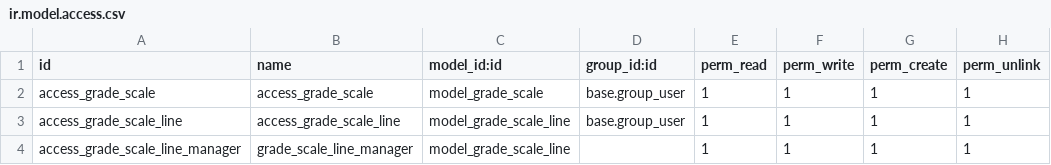
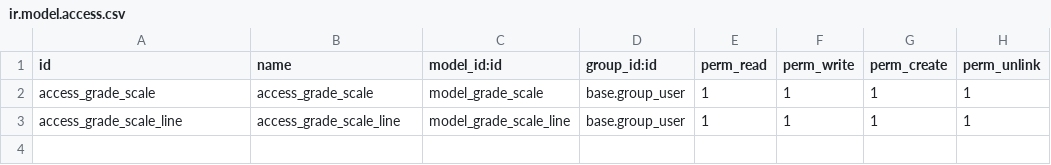
Before and after one commit to muslim-foda/education-management, a CSV file: education_grade/security/ir.model.access.csv, drawn as a sheet; the diff names each change by its address in the sheet, - before the commit and + after, or states it on an @@ line.

Commit message:
create grade scale and add file test also demo file

```diff
--- a/education_grade/security/ir.model.access.csv
+++ b/education_grade/security/ir.model.access.csv
-row 4: access_grade_scale_line_manager | grade_scale_line_manager | model_grade_scale_line |  | 1 | 1 | 1 | 1
```
Also changed, not shown: 9 other files.
